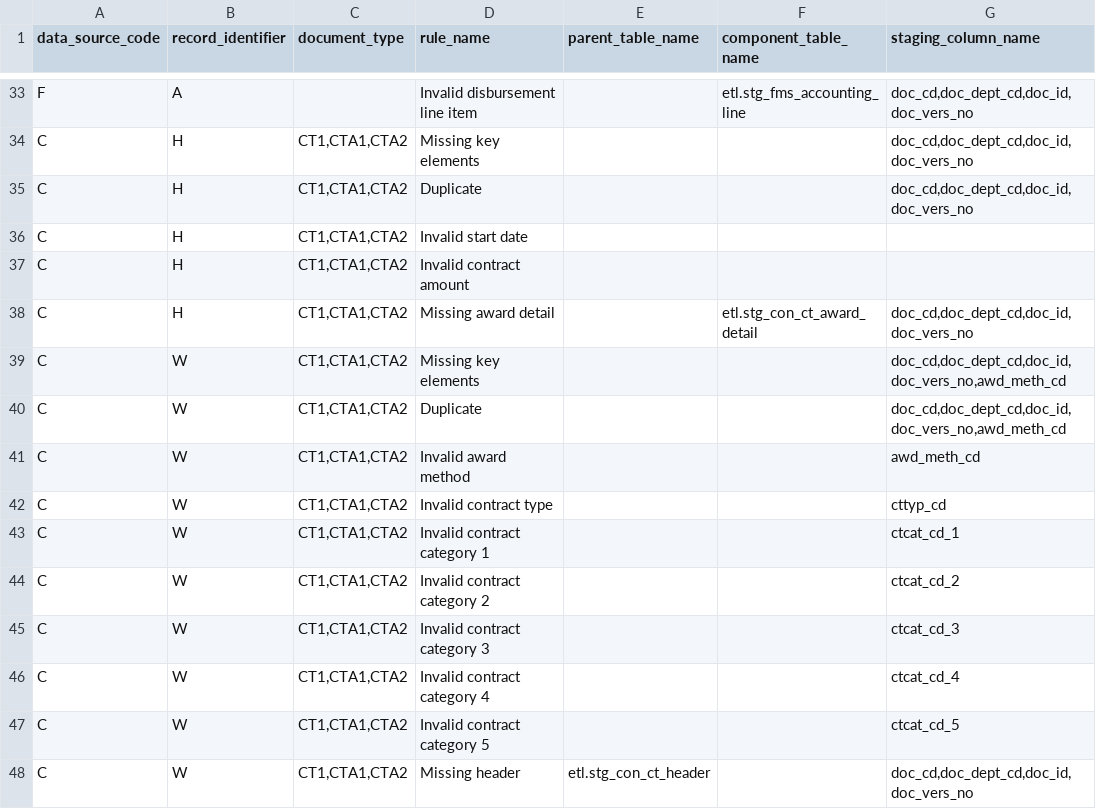
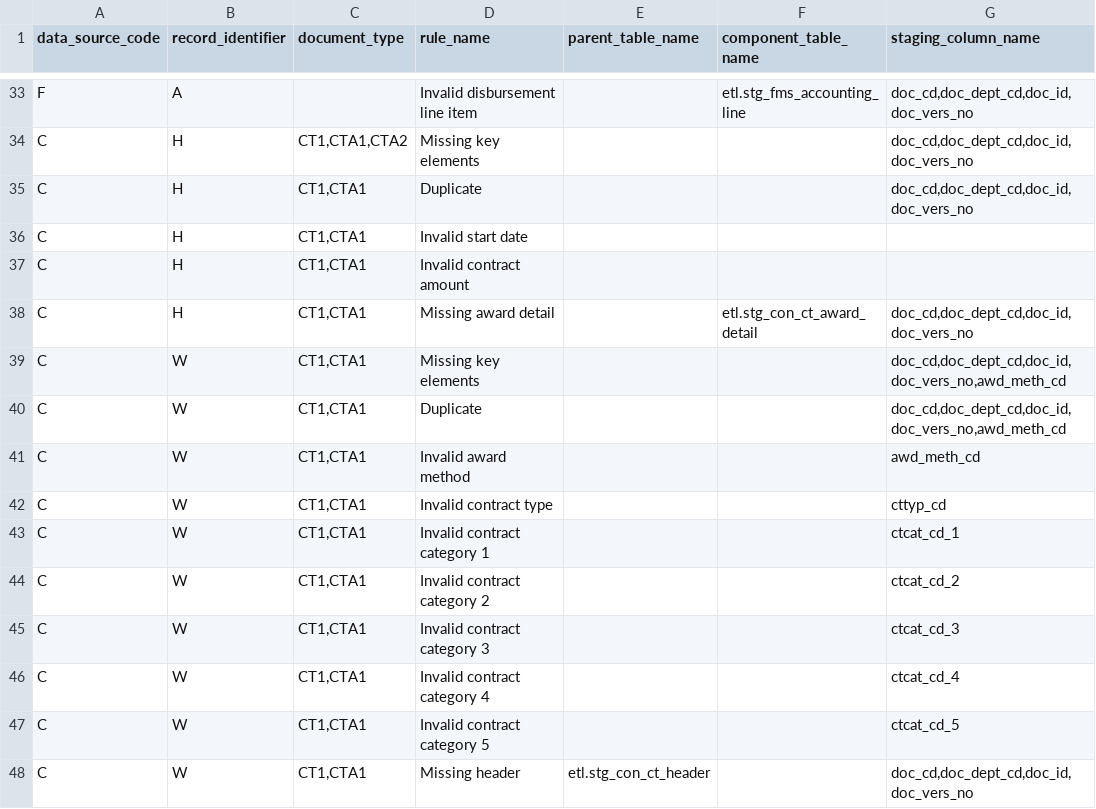
Before and after one commit to vasili4/Checkbook, a CSV file: checkbook/DB scripts/ScriptsForInitialSetUp/ref_validation_rule.csv, drawn as a sheet; only a part is shown, gaps mark what is left out; the diff covers the shown part only; the diff names each change by its address in the sheet, - before the commit and + after, or states it on an @@ line.

Commit message:
NYCCHKBK-670 and NYCCHKBK-660  CTA2 contracts not processing and removing worksites and commodities.
git-svn-id: https://omb-dashboardplatform.reisys.com:10039/NYC_Checkbook_2_0/Database@2004 948744eb-f611-4f28-8820-250fb6d8f47d

Former-commit-id: 3f4d0112ca17890c196d609e9cbd2ee2681ee81a

```diff
--- a/checkbook/DB scripts/ScriptsForInitialSetUp/ref_validation_rule.csv
+++ b/checkbook/DB scripts/ScriptsForInitialSetUp/ref_validation_rule.csv
-C35:C48 (document_type): CT1,CTA1,CTA2
+C35:C48 (document_type): CT1,CTA1
```
Also changed, not shown: 13 removed rows and 24 edited cells elsewhere in this file, checkbook/DB scripts/ScriptsForInitialSetUp/ref_data_source.csv, 11 other files.
